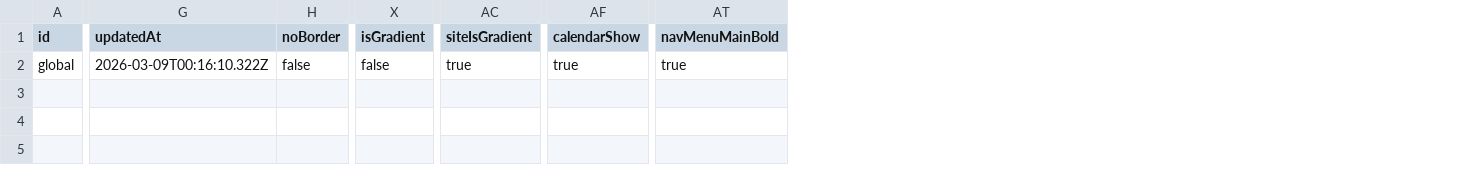
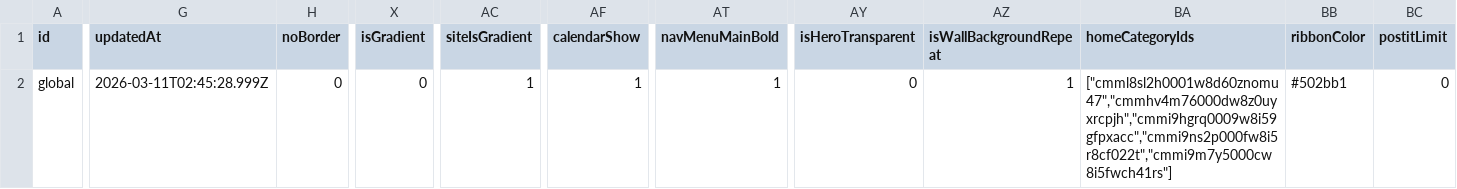
Before and after one commit to panouser01/panodasehir, a CSV file: postit_wall/nextjs_space/DbCSV/SiteSettings.csv, drawn as a sheet; only a part is shown, gaps mark what is left out; the diff covers the shown part only; the diff names each change by its address in the sheet, - before the commit and + after, or states it on an @@ line.

```diff
--- a/postit_wall/nextjs_space/DbCSV/SiteSettings.csv
+++ b/postit_wall/nextjs_space/DbCSV/SiteSettings.csv
+column AY (isHeroTransparent), row 2: 0
+column AZ (isWallBackgroundRepeat), row 2: 1
+column BA (homeCategoryIds), row 2: ["cmml8sl2h0001w8d60znomu47","cmmhv4m76000dw8z0uyxrcpjh","cmmi9hgrq0009w8i59gfpxacc","cmmi9ns2p000fw8i5r8cf022t","cmmi9m7y5000cw8i5fwch41rs"]
+column BB (ribbonColor), row 2: #502bb1
+column BC (postitLimit), row 2: 0
-G2 (updatedAt): 2026-03-09T00:16:10.322Z
+G2 (updatedAt): 2026-03-11T02:45:28.999Z
-H2 (noBorder): false
+H2 (noBorder): 0
-X2 (isGradient): false
+X2 (isGradient): 0
-AC2 (siteIsGradient): true
+AC2 (siteIsGradient): 1
-AF2 (calendarShow): true
+AF2 (calendarShow): 1
-AT2 (navMenuMainBold): true
+AT2 (navMenuMainBold): 1
```
Also changed, not shown: 1 edited cell elsewhere in this file, postit_wall/nextjs_space/DbCSV/Category.csv, postit_wall/nextjs_space/DbCSV/PostIt.csv, 16 other files.
